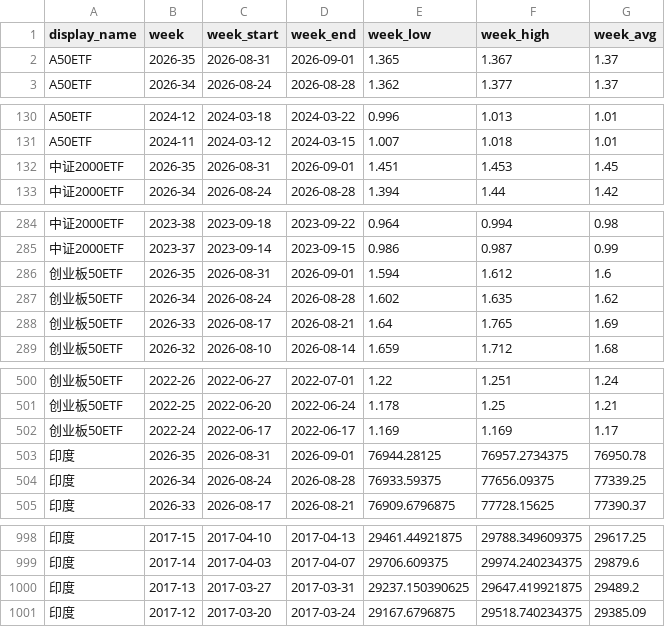
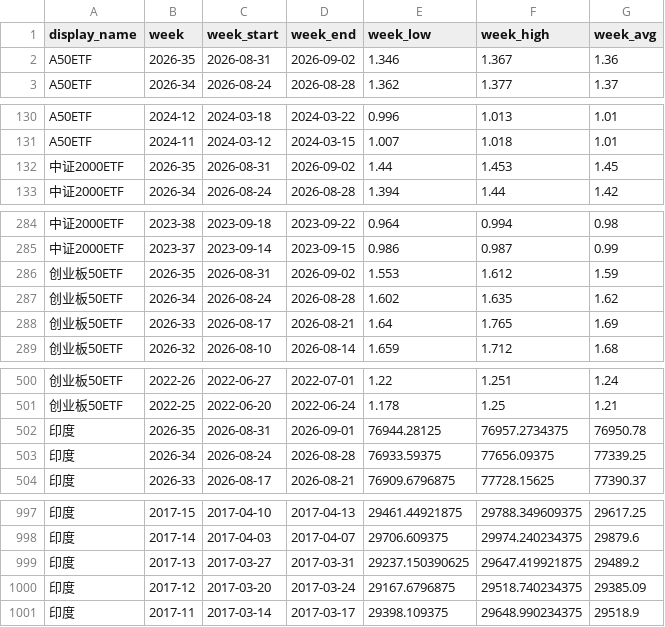
Before and after one commit to cc1024/market-data, a CSV file: data/weekly_summary.csv, drawn as a sheet; only a part is shown, gaps mark what is left out.

```diff
--- a/data/weekly_summary.csv
+++ b/data/weekly_summary.csv
@@ -1,3 +1,3 @@
 display_name,week,week_start,week_end,week_low,week_high,week_avg
-A50ETF,2026-35,2026-08-31,2026-09-01,1.365,1.367,1.37
+A50ETF,2026-35,2026-08-31,2026-09-02,1.346,1.367,1.36
 A50ETF,2026-34,2026-08-24,2026-08-28,1.362,1.377,1.37
@@ -131,3 +131,3 @@ A50ETF,2024-12,2024-03-18,2024-03-22,0.996,1.013,1.01
 A50ETF,2024-11,2024-03-12,2024-03-15,1.007,1.018,1.01
-中证2000ETF,2026-35,2026-08-31,2026-09-01,1.451,1.453,1.45
+中证2000ETF,2026-35,2026-08-31,2026-09-02,1.44,1.453,1.45
 中证2000ETF,2026-34,2026-08-24,2026-08-28,1.394,1.44,1.42
@@ -285,3 +285,3 @@ A50ETF,2024-11,2024-03-12,2024-03-15,1.007,1.018,1.01
 中证2000ETF,2023-37,2023-09-14,2023-09-15,0.986,0.987,0.99
-创业板50ETF,2026-35,2026-08-31,2026-09-01,1.594,1.612,1.6
+创业板50ETF,2026-35,2026-08-31,2026-09-02,1.553,1.612,1.59
 创业板50ETF,2026-34,2026-08-24,2026-08-28,1.602,1.635,1.62
@@ -501,3 +501,2 @@ A50ETF,2024-11,2024-03-12,2024-03-15,1.007,1.018,1.01
 创业板50ETF,2022-25,2022-06-20,2022-06-24,1.178,1.25,1.21
-创业板50ETF,2022-24,2022-06-17,2022-06-17,1.169,1.169,1.17
 印度,2026-35,2026-08-31,2026-09-01,76944.28125,76957.2734375,76950.78
@@ -1001 +1000,2 @@ A50ETF,2024-11,2024-03-12,2024-03-15,1.007,1.018,1.01
 印度,2017-12,2017-03-20,2017-03-24,29167.6796875,29518.740234375,29385.09
+印度,2017-11,2017-03-14,2017-03-17,29398.109375,29648.990234375,29518.9
```
Also changed, not shown: data/latest_prices.csv, data/latest_prices_display.csv, 5 other files.
